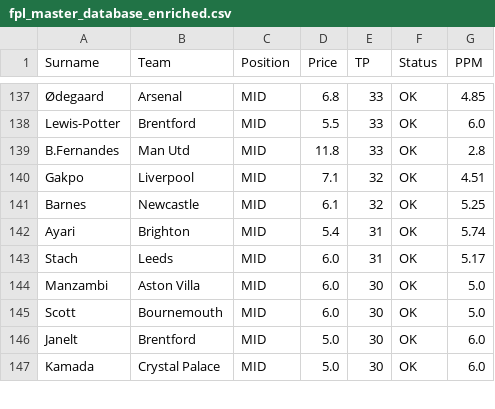
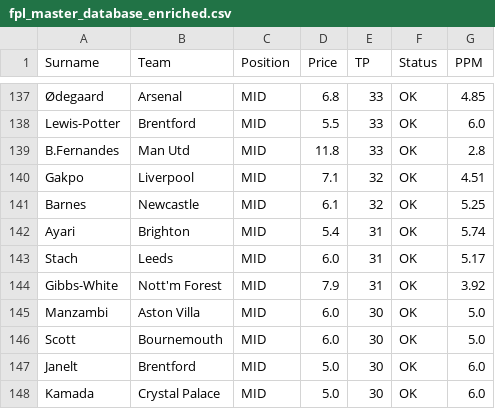
Before and after one commit to ianchanning/fpl-dominator, a CSV file: gw8/fpl_master_database_enriched.csv, drawn as a sheet; only a part is shown, gaps mark what is left out; the diff covers the shown part only; the diff names each change by its address in the sheet, - before the commit and + after, or states it on an @@ line.

```diff
--- a/gw8/fpl_master_database_enriched.csv
+++ b/gw8/fpl_master_database_enriched.csv
+row 144: Gibbs-White | Nott'm Forest | MID | 7.9 | 31 | OK | 3.92
```
Also changed, not shown: 10 added rows, 11 removed rows and 6 edited cells elsewhere in this file, gw8/defenders.csv, gw8/fpl_master_database_FINAL_v5.csv, 6 other files.
